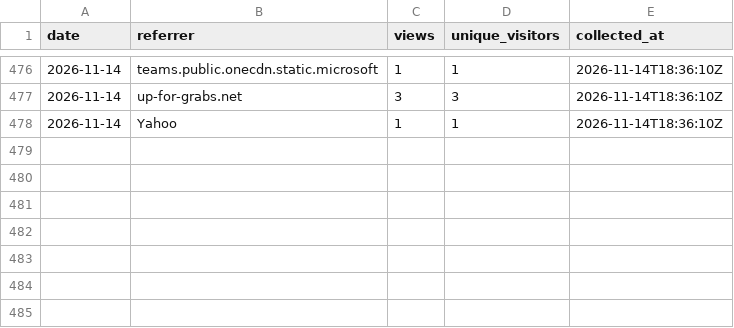
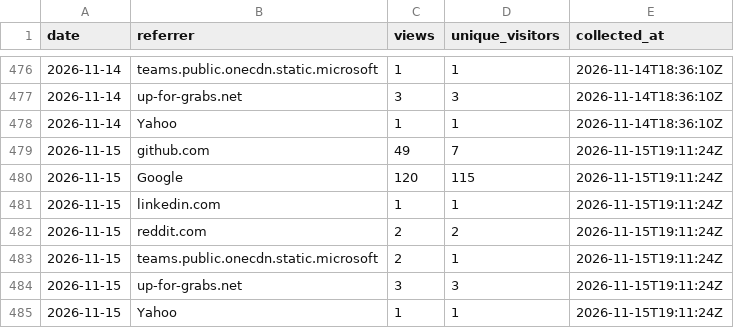
Before and after one commit to protocorn/clippy-vision, a CSV file: stats/github-traffic/referrers.csv, drawn as a sheet; only a part is shown, gaps mark what is left out; the diff names each change by its address in the sheet, - before the commit and + after, or states it on an @@ line.

```diff
--- a/stats/github-traffic/referrers.csv
+++ b/stats/github-traffic/referrers.csv
+row 479: 2026-11-15 | github.com | 49 | 7 | 2026-11-15T19:11:24Z
+row 480: 2026-11-15 | Google | 120 | 115 | 2026-11-15T19:11:24Z
+row 481: 2026-11-15 | linkedin.com | 1 | 1 | 2026-11-15T19:11:24Z
+row 482: 2026-11-15 | reddit.com | 2 | 2 | 2026-11-15T19:11:24Z
+row 483: 2026-11-15 | teams.public.onecdn.static.microsoft | 2 | 1 | 2026-11-15T19:11:24Z
+row 484: 2026-11-15 | up-for-grabs.net | 3 | 3 | 2026-11-15T19:11:24Z
+row 485: 2026-11-15 | Yahoo | 1 | 1 | 2026-11-15T19:11:24Z
```
Also changed, not shown: stats/github-traffic/clones_daily.csv, stats/github-traffic/popular_paths.csv, 3 other files.
